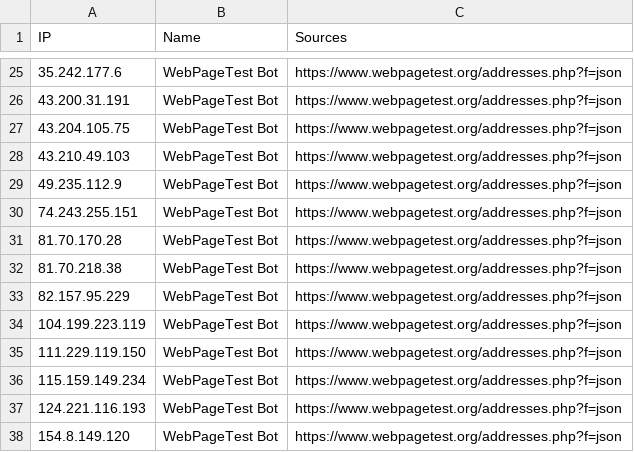
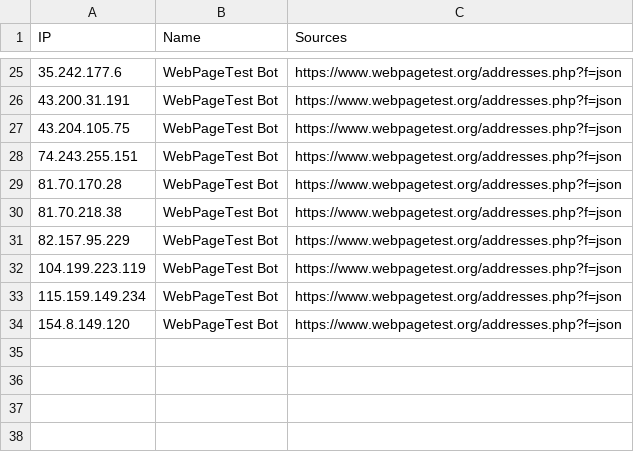
Before and after one commit to sefinek/trusted-ips-whitelist, a CSV file: lists/webpagetestbot/ips.csv, drawn as a sheet; only a part is shown, gaps mark what is left out.

Commit message:
Auto-update IP lists (6 modified files) - Thu, 23 Apr 2026 00:00:35 GMT

```diff
--- a/lists/webpagetestbot/ips.csv
+++ b/lists/webpagetestbot/ips.csv
@@ -27,4 +27,2 @@ IP,Name,Sources
 43.204.105.75,WebPageTest Bot,https://www.webpagetest.org/addresses.php?f=json
-43.210.49.103,WebPageTest Bot,https://www.webpagetest.org/addresses.php?f=json
-49.235.112.9,WebPageTest Bot,https://www.webpagetest.org/addresses.php?f=json
 74.243.255.151,WebPageTest Bot,https://www.webpagetest.org/addresses.php?f=json
@@ -34,5 +32,3 @@ IP,Name,Sources
 104.199.223.119,WebPageTest Bot,https://www.webpagetest.org/addresses.php?f=json
-111.229.119.150,WebPageTest Bot,https://www.webpagetest.org/addresses.php?f=json
 115.159.149.234,WebPageTest Bot,https://www.webpagetest.org/addresses.php?f=json
-124.221.116.193,WebPageTest Bot,https://www.webpagetest.org/addresses.php?f=json
 154.8.149.120,WebPageTest Bot,https://www.webpagetest.org/addresses.php?f=json
```
Also changed, not shown: 5 other files.
